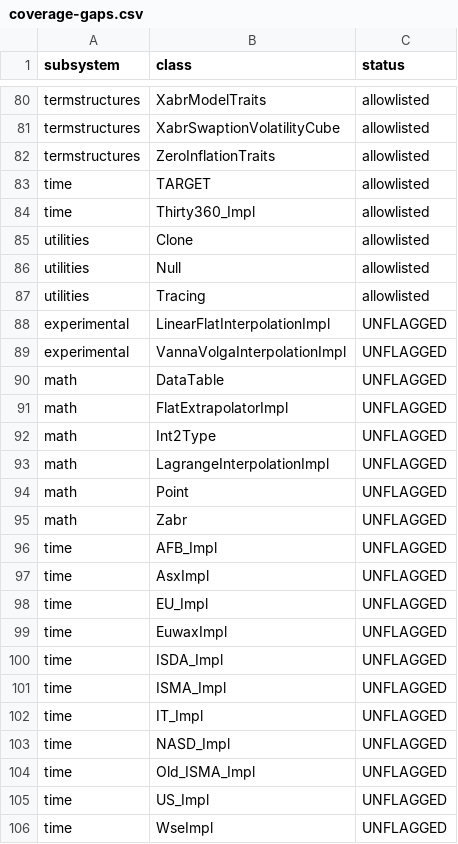
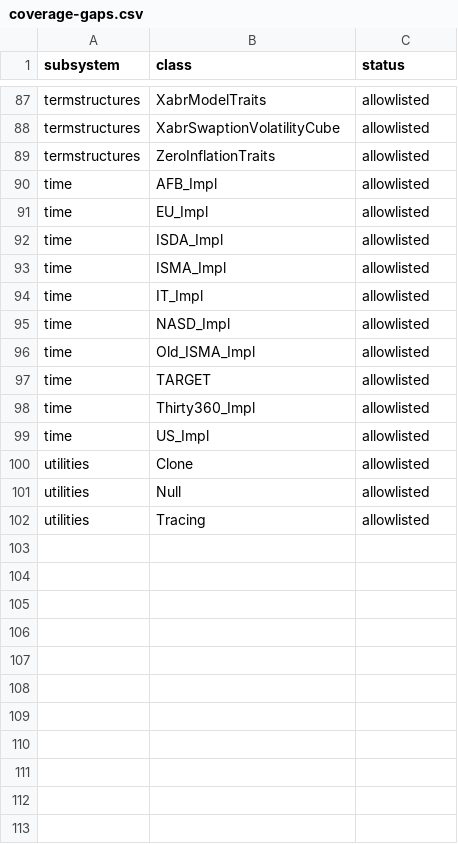
Before and after one commit to jlmoya/jquantlib, a CSV file: migration-harness/coverage-gaps.csv, drawn as a sheet; only a part is shown, gaps mark what is left out; the diff covers the shown part only.

Commit message:
chore(harness): allowlist the reviewed nested Impls; the gate reaches 0 unflagged
Fifteen of the nineteen remaining names are genuine C++ implementation details
that a named Java construct subsumes. Each entry states the three things the
allowlist requires: the C++ declaration site showing the name is private,
nested, a detail:: template or a tag type rather than user-constructible; the
Java construct that carries it; and the named test that pins the behaviour
against C++.

  8 day-counter Impls  Thirty360AndActualActualImplTest  (new probe)
  DataTable, Point,
  Int2Type             MultiCubicSplineCrossValidationTest  (new probe)
  LagrangeInterpolationImpl
                       LagrangeInterpolationCrossValidationTest  (new probe)
  VannaVolgaInterpolationImpl
                       VannaVolgaInterpolationCrossValidationTest  (new probe)
  LinearFlatInterpolationImpl
                       GeneralizedHullWhiteTest.piecewiseTwoSegments
  FlatExtrapolatorImpl FlatExtrapolatorTest

Only the last two already met the third condition; the rest needed the tests
that the preceding commits add. "It looks like a nested helper" was not
sufficient, and that is what turned three of these into real work.

Also corrects the SABR rationale, which was wrong on both halves: it claimed a
case-rename to math.interpolations.Sabr, but termstructures.volatilities.Sabr
ports the free functions of ql/termstructures/volatility/sabr.hpp -- a
different C++ entity -- and the traits-factory SABR has no Java counterpart.
Matching on the name rather than the structure is very likely why Zabr was
never classified.

Gate: 2112 C++ classes, 2011 ported, 101 allowlisted, 0 unflagged, 100.0%.
Signed-off-by: Jose Moya <jlmoya@gmail.com>

```diff
--- a/migration-harness/coverage-gaps.csv
+++ b/migration-harness/coverage-gaps.csv
@@ -82,4 +89,12 @@ termstructures,XabrSwaptionVolatilityCube,allowlisted
 termstructures,ZeroInflationTraits,allowlisted
+time,AFB_Impl,allowlisted
+time,EU_Impl,allowlisted
+time,ISDA_Impl,allowlisted
+time,ISMA_Impl,allowlisted
+time,IT_Impl,allowlisted
+time,NASD_Impl,allowlisted
+time,Old_ISMA_Impl,allowlisted
 time,TARGET,allowlisted
 time,Thirty360_Impl,allowlisted
+time,US_Impl,allowlisted
 utilities,Clone,allowlisted
@@ -87,20 +102 @@ utilities,Null,allowlisted
 utilities,Tracing,allowlisted
-experimental,LinearFlatInterpolationImpl,UNFLAGGED
-experimental,VannaVolgaInterpolationImpl,UNFLAGGED
-math,DataTable,UNFLAGGED
-math,FlatExtrapolatorImpl,UNFLAGGED
-math,Int2Type,UNFLAGGED
-math,LagrangeInterpolationImpl,UNFLAGGED
-math,Point,UNFLAGGED
-math,Zabr,UNFLAGGED
-time,AFB_Impl,UNFLAGGED
-time,AsxImpl,UNFLAGGED
-time,EU_Impl,UNFLAGGED
-time,EuwaxImpl,UNFLAGGED
-time,ISDA_Impl,UNFLAGGED
-time,ISMA_Impl,UNFLAGGED
-time,IT_Impl,UNFLAGGED
-time,NASD_Impl,UNFLAGGED
-time,Old_ISMA_Impl,UNFLAGGED
-time,US_Impl,UNFLAGGED
-time,WseImpl,UNFLAGGED
```
Also changed, not shown: 7 added rows elsewhere in this file, 1 other file.
